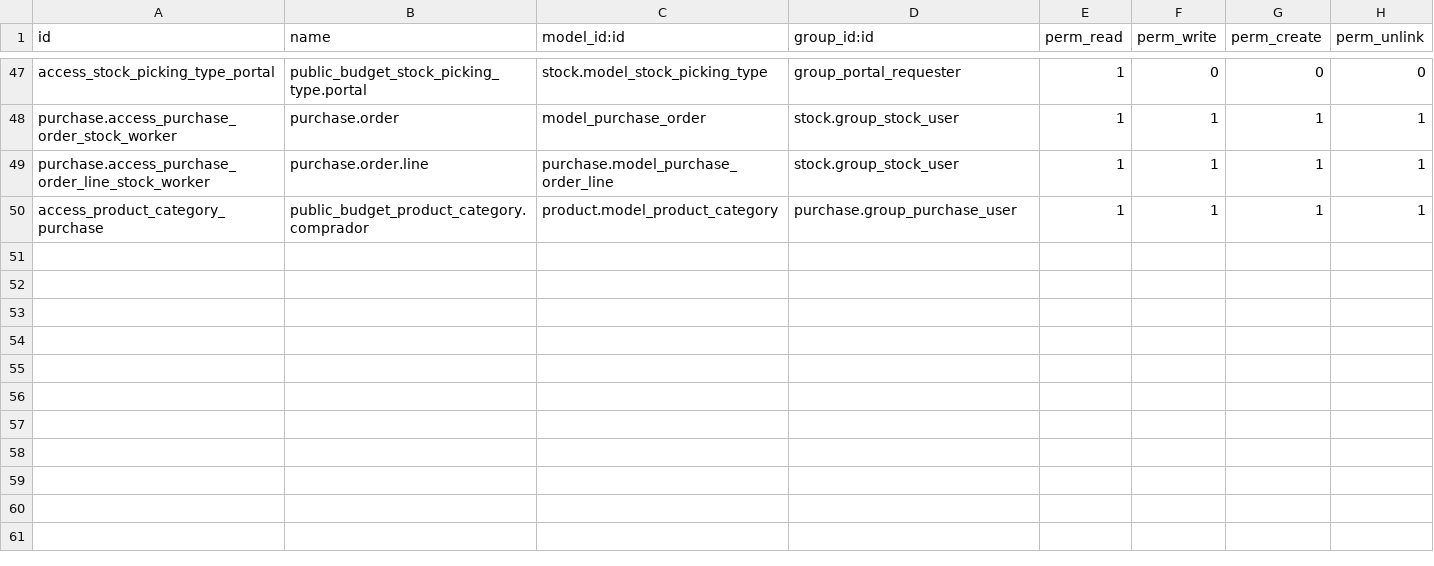
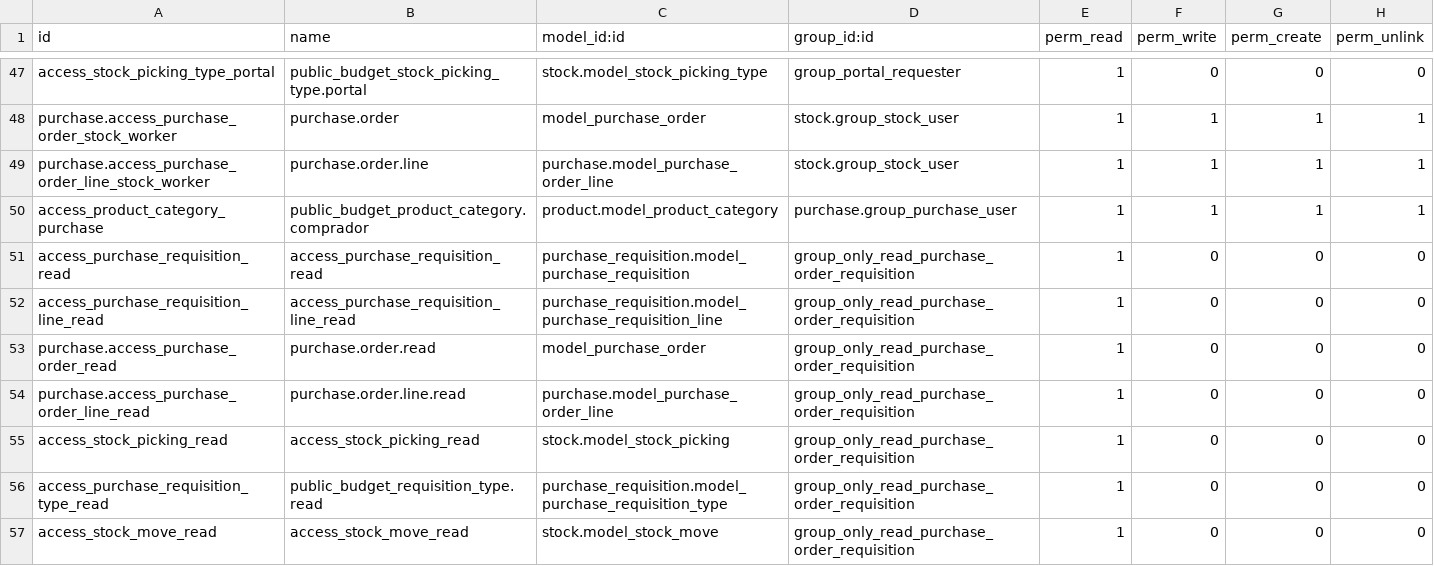
Before and after one commit to ingadhoc/odoo-public-administration, a CSV file: sipreco_purchase/security/ir.model.access.csv, drawn as a sheet; only a part is shown, gaps mark what is left out; the diff names each change by its address in the sheet, - before the commit and + after, or states it on an @@ line.

Commit message:
[ADD] sipreco_purchase:  Add new group "allow to see PO & requisitions"
A permission is added to be able to generate the expedients  from the OC, witout purchase user group

```diff
--- a/sipreco_purchase/security/ir.model.access.csv
+++ b/sipreco_purchase/security/ir.model.access.csv
+row 51: access_purchase_requisition_read | access_purchase_requisition_read | purchase_requisition.model_purchase_requisition | group_only_read_purchase_order_requisition | 1 | 0 | 0 | 0
+row 52: access_purchase_requisition_line_read | access_purchase_requisition_line_read | purchase_requisition.model_purchase_requisition_line | group_only_read_purchase_order_requisition | 1 | 0 | 0 | 0
+row 53: purchase.access_purchase_order_read | purchase.order.read | model_purchase_order | group_only_read_purchase_order_requisition | 1 | 0 | 0 | 0
+row 54: purchase.access_purchase_order_line_read | purchase.order.line.read | purchase.model_purchase_order_line | group_only_read_purchase_order_requisition | 1 | 0 | 0 | 0
+row 55: access_stock_picking_read | access_stock_picking_read | stock.model_stock_picking | group_only_read_purchase_order_requisition | 1 | 0 | 0 | 0
+row 56: access_purchase_requisition_type_read | public_budget_requisition_type.read | purchase_requisition.model_purchase_requisition_type | group_only_read_purchase_order_requisition | 1 | 0 | 0 | 0
+row 57: access_stock_move_read | access_stock_move_read | stock.model_stock_move | group_only_read_purchase_order_requisition | 1 | 0 | 0 | 0
```
Also changed, not shown: 3 other files.
